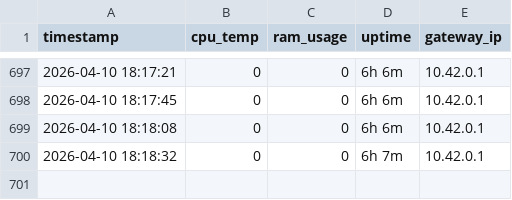
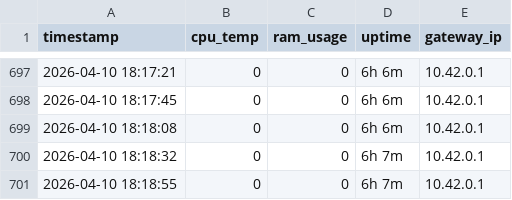
Before and after one commit to vinayak-salian/honeypot-idps, a CSV file: logs/system_status.csv, drawn as a sheet; only a part is shown, gaps mark what is left out.

```diff
--- a/logs/system_status.csv
+++ b/logs/system_status.csv
@@ -700 +700,2 @@ timestamp,cpu_temp,ram_usage,uptime,gateway_ip
 2026-04-10 18:18:32,0,0,6h 7m,10.42.0.1
+2026-04-10 18:18:55,0,0,6h 7m,10.42.0.1
```
Also changed, not shown: logs/traffic_metrics.csv, 1 other file.
